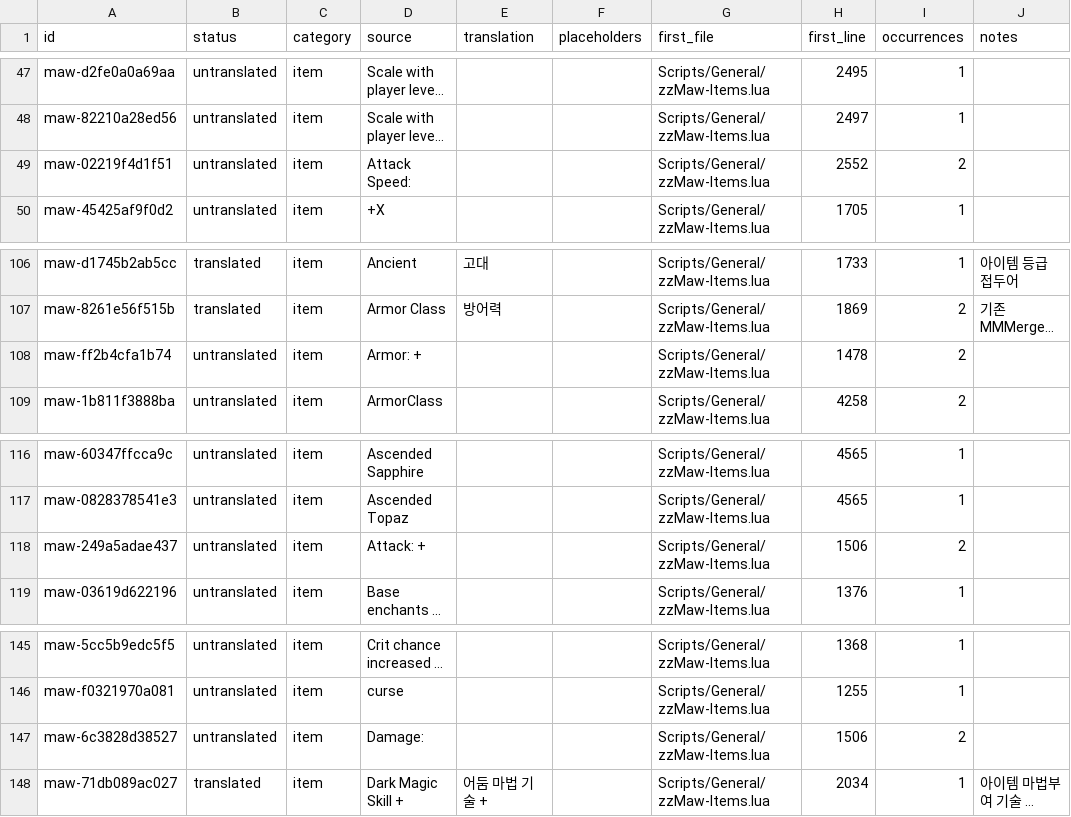
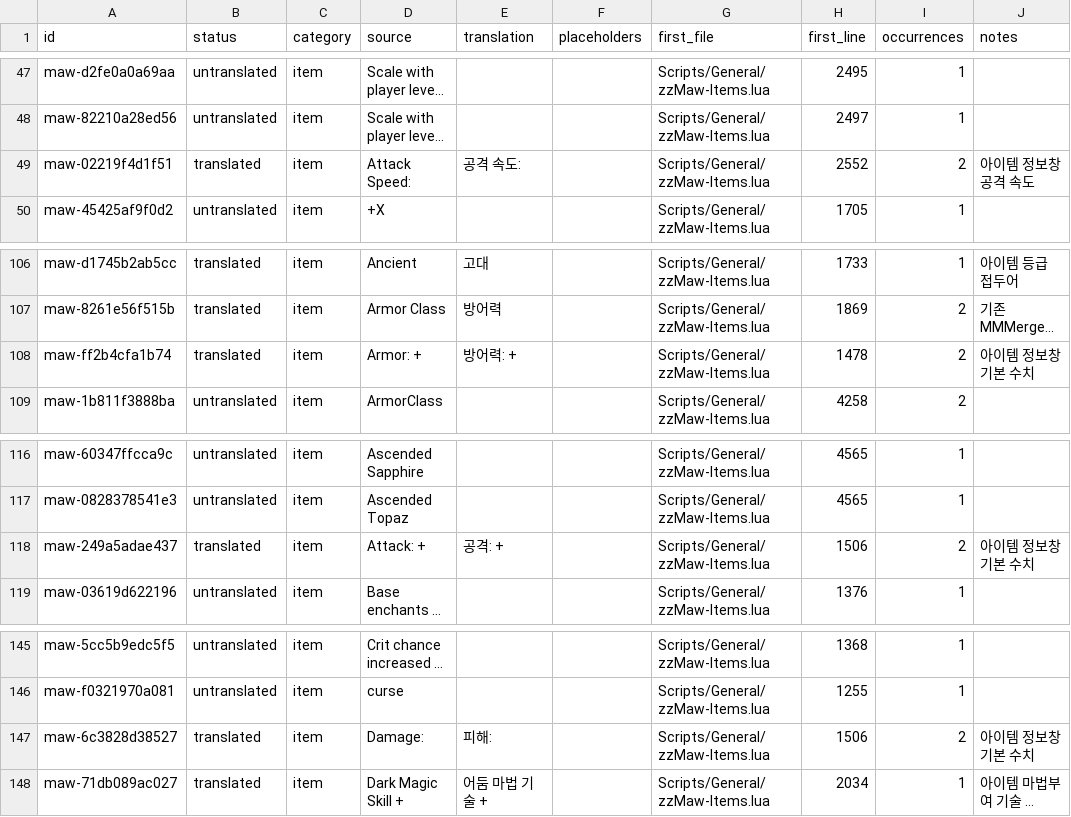
Before and after one commit to munument1/-KR-Maw-Mod-MMMerge, a TSV file: localization/catalog.tsv, drawn as a sheet; only a part is shown, gaps mark what is left out; long unchanged cells end in …; the diff names each change by its address in the sheet, - before the commit and + after, or states it on an @@ line.

```diff
--- a/localization/catalog.tsv
+++ b/localization/catalog.tsv
-B49 (status): untranslated
+B49 (status): translated
-E49 (translation): (empty)
+E49 (translation): 공격 속도:
-J49 (notes): (empty)
+J49 (notes): 아이템 정보창 공격 속도
-B108 (status): untranslated
+B108 (status): translated
-E108 (translation): (empty)
+E108 (translation): 방어력: +
-J108 (notes): (empty)
+J108 (notes): 아이템 정보창 기본 수치
-B118 (status): untranslated
+B118 (status): translated
-E118 (translation): (empty)
+E118 (translation): 공격: +
-J118 (notes): (empty)
+J118 (notes): 아이템 정보창 기본 수치
-B147 (status): untranslated
+B147 (status): translated
-E147 (translation): (empty)
+E147 (translation): 피해:
-J147 (notes): (empty)
+J147 (notes): 아이템 정보창 기본 수치
```
Also changed, not shown: localization/patchable_candidates.tsv, localization/uncertain_candidates.tsv, 4 other files.
